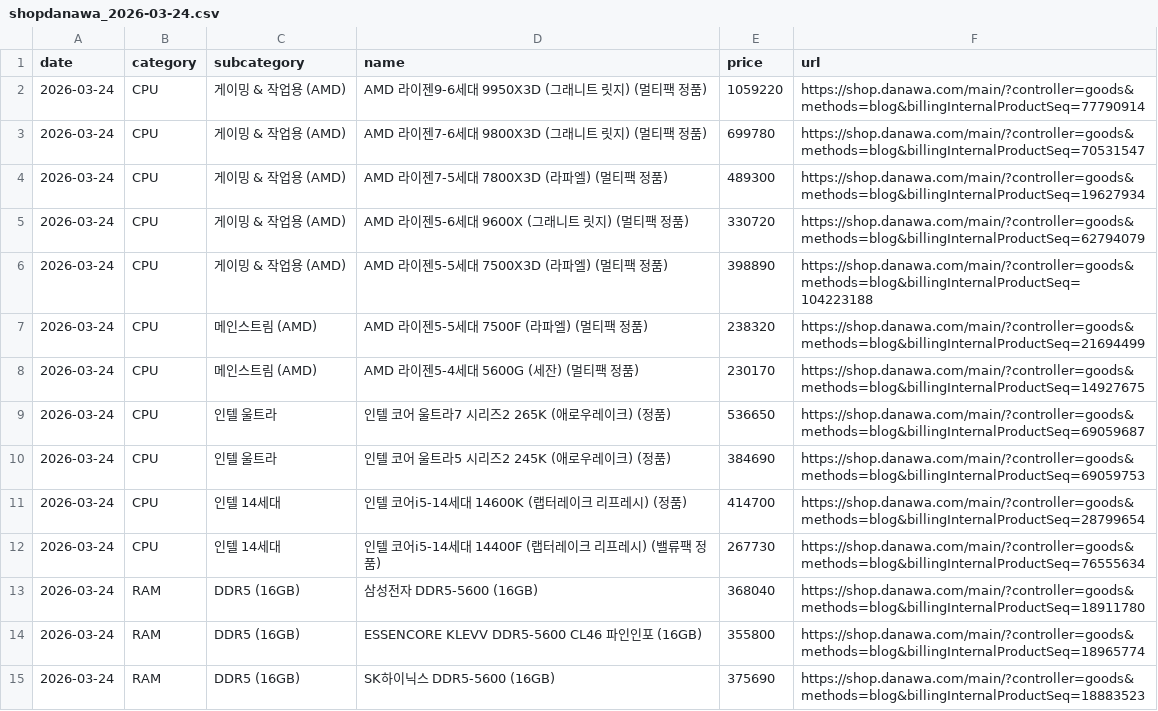
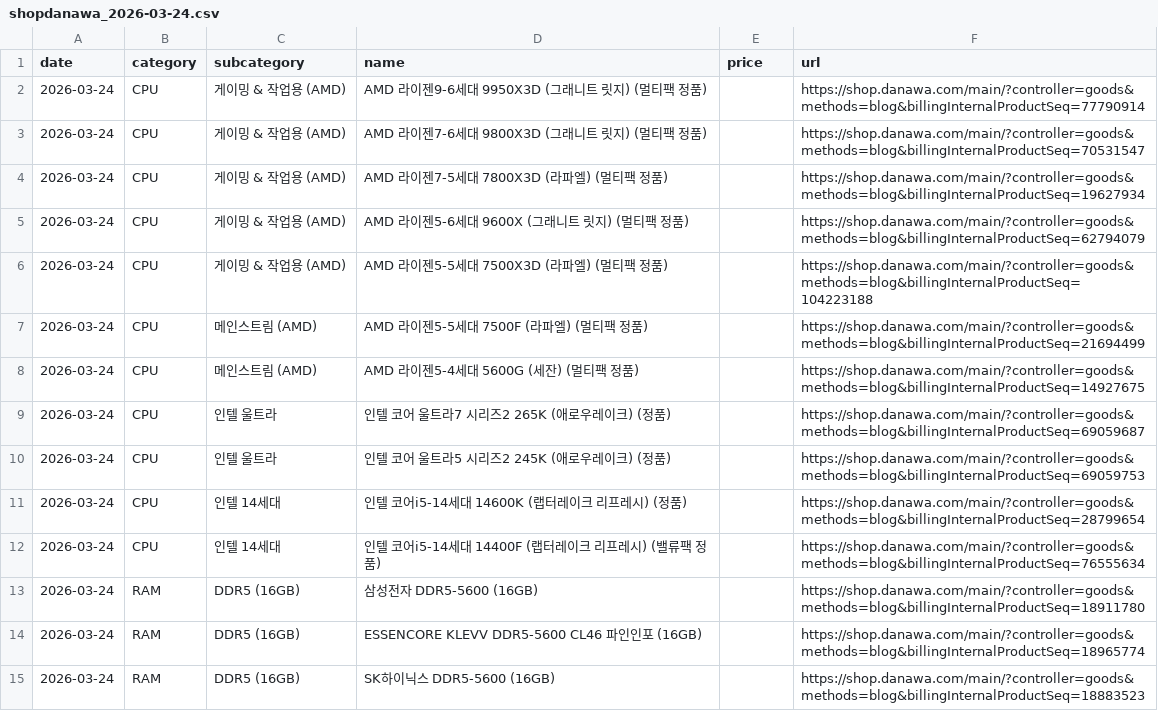
Before and after one commit to minsai-0211/tracker, a CSV file: data/shopdanawa/shopdanawa_2026-03-24.csv, drawn as a sheet; only a part is shown; the diff covers the shown part only.

```diff
--- a/data/shopdanawa/shopdanawa_2026-03-24.csv
+++ b/data/shopdanawa/shopdanawa_2026-03-24.csv
@@ -1,15 +1,15 @@
 date,category,subcategory,name,price,url
-2026-03-24,CPU,게이밍 & 작업용 (AMD),AMD 라이젠9-6세대 9950X3D (그래니트 릿지) (멀티팩 정품),1059220,https://shop.danawa.com/main/?controller=goods&methods=blog&billingInternalProductSeq=77790914
-2026-03-24,CPU,게이밍 & 작업용 (AMD),AMD 라이젠7-6세대 9800X3D (그래니트 릿지) (멀티팩 정품),699780,https://shop.danawa.com/main/?controller=goods&methods=blog&billingInternalProductSeq=70531547
-2026-03-24,CPU,게이밍 & 작업용 (AMD),AMD 라이젠7-5세대 7800X3D (라파엘) (멀티팩 정품),489300,https://shop.danawa.com/main/?controller=goods&methods=blog&billingInternalProductSeq=19627934
-2026-03-24,CPU,게이밍 & 작업용 (AMD),AMD 라이젠5-6세대 9600X (그래니트 릿지) (멀티팩 정품),330720,https://shop.danawa.com/main/?controller=goods&methods=blog&billingInternalProductSeq=62794079
-2026-03-24,CPU,게이밍 & 작업용 (AMD),AMD 라이젠5-5세대 7500X3D (라파엘) (멀티팩 정품),398890,https://shop.danawa.com/main/?controller=goods&methods=blog&billingInternalProductSeq=104223188
-2026-03-24,CPU,메인스트림 (AMD),AMD 라이젠5-5세대 7500F (라파엘) (멀티팩 정품),238320,https://shop.danawa.com/main/?controller=goods&methods=blog&billingInternalProductSeq=21694499
-2026-03-24,CPU,메인스트림 (AMD),AMD 라이젠5-4세대 5600G (세잔) (멀티팩 정품),230170,https://shop.danawa.com/main/?controller=goods&methods=blog&billingInternalProductSeq=14927675
-2026-03-24,CPU,인텔 울트라,인텔 코어 울트라7 시리즈2 265K (애로우레이크) (정품),536650,https://shop.danawa.com/main/?controller=goods&methods=blog&billingInternalProductSeq=69059687
-2026-03-24,CPU,인텔 울트라,인텔 코어 울트라5 시리즈2 245K (애로우레이크) (정품),384690,https://shop.danawa.com/main/?controller=goods&methods=blog&billingInternalProductSeq=69059753
-2026-03-24,CPU,인텔 14세대,인텔 코어i5-14세대 14600K (랩터레이크 리프레시) (정품),414700,https://shop.danawa.com/main/?controller=goods&methods=blog&billingInternalProductSeq=28799654
-2026-03-24,CPU,인텔 14세대,인텔 코어i5-14세대 14400F (랩터레이크 리프레시) (밸류팩 정품),267730,https://shop.danawa.com/main/?controller=goods&methods=blog&billingInternalProductSeq=76555634
-2026-03-24,RAM,DDR5 (16GB),삼성전자 DDR5-5600 (16GB),368040,https://shop.danawa.com/main/?controller=goods&methods=blog&billingInternalProductSeq=18911780
-2026-03-24,RAM,DDR5 (16GB),ESSENCORE KLEVV DDR5-5600 CL46 파인인포 (16GB),355800,https://shop.danawa.com/main/?controller=goods&methods=blog&billingInternalProductSeq=18965774
-2026-03-24,RAM,DDR5 (16GB),SK하이닉스 DDR5-5600 (16GB),375690,https://shop.danawa.com/main/?controller=goods&methods=blog&billingInternalProductSeq=18883523
+2026-03-24,CPU,게이밍 & 작업용 (AMD),AMD 라이젠9-6세대 9950X3D (그래니트 릿지) (멀티팩 정품),,https://shop.danawa.com/main/?controller=goods&methods=blog&billingInternalProductSeq=77790914
+2026-03-24,CPU,게이밍 & 작업용 (AMD),AMD 라이젠7-6세대 9800X3D (그래니트 릿지) (멀티팩 정품),,https://shop.danawa.com/main/?controller=goods&methods=blog&billingInternalProductSeq=70531547
+2026-03-24,CPU,게이밍 & 작업용 (AMD),AMD 라이젠7-5세대 7800X3D (라파엘) (멀티팩 정품),,https://shop.danawa.com/main/?controller=goods&methods=blog&billingInternalProductSeq=19627934
+2026-03-24,CPU,게이밍 & 작업용 (AMD),AMD 라이젠5-6세대 9600X (그래니트 릿지) (멀티팩 정품),,https://shop.danawa.com/main/?controller=goods&methods=blog&billingInternalProductSeq=62794079
+2026-03-24,CPU,게이밍 & 작업용 (AMD),AMD 라이젠5-5세대 7500X3D (라파엘) (멀티팩 정품),,https://shop.danawa.com/main/?controller=goods&methods=blog&billingInternalProductSeq=104223188
+2026-03-24,CPU,메인스트림 (AMD),AMD 라이젠5-5세대 7500F (라파엘) (멀티팩 정품),,https://shop.danawa.com/main/?controller=goods&methods=blog&billingInternalProductSeq=21694499
+2026-03-24,CPU,메인스트림 (AMD),AMD 라이젠5-4세대 5600G (세잔) (멀티팩 정품),,https://shop.danawa.com/main/?controller=goods&methods=blog&billingInternalProductSeq=14927675
+2026-03-24,CPU,인텔 울트라,인텔 코어 울트라7 시리즈2 265K (애로우레이크) (정품),,https://shop.danawa.com/main/?controller=goods&methods=blog&billingInternalProductSeq=69059687
+2026-03-24,CPU,인텔 울트라,인텔 코어 울트라5 시리즈2 245K (애로우레이크) (정품),,https://shop.danawa.com/main/?controller=goods&methods=blog&billingInternalProductSeq=69059753
+2026-03-24,CPU,인텔 14세대,인텔 코어i5-14세대 14600K (랩터레이크 리프레시) (정품),,https://shop.danawa.com/main/?controller=goods&methods=blog&billingInternalProductSeq=28799654
+2026-03-24,CPU,인텔 14세대,인텔 코어i5-14세대 14400F (랩터레이크 리프레시) (밸류팩 정품),,https://shop.danawa.com/main/?controller=goods&methods=blog&billingInternalProductSeq=76555634
+2026-03-24,RAM,DDR5 (16GB),삼성전자 DDR5-5600 (16GB),,https://shop.danawa.com/main/?controller=goods&methods=blog&billingInternalProductSeq=18911780
+2026-03-24,RAM,DDR5 (16GB),ESSENCORE KLEVV DDR5-5600 CL46 파인인포 (16GB),,https://shop.danawa.com/main/?controller=goods&methods=blog&billingInternalProductSeq=18965774
+2026-03-24,RAM,DDR5 (16GB),SK하이닉스 DDR5-5600 (16GB),,https://shop.danawa.com/main/?controller=goods&methods=blog&billingInternalProductSeq=18883523
```
Also changed, not shown: 49 edited cells elsewhere in this file, data/gpu_group_summary/gpu_group_summary_2026-03-24.csv, 3 other files.
